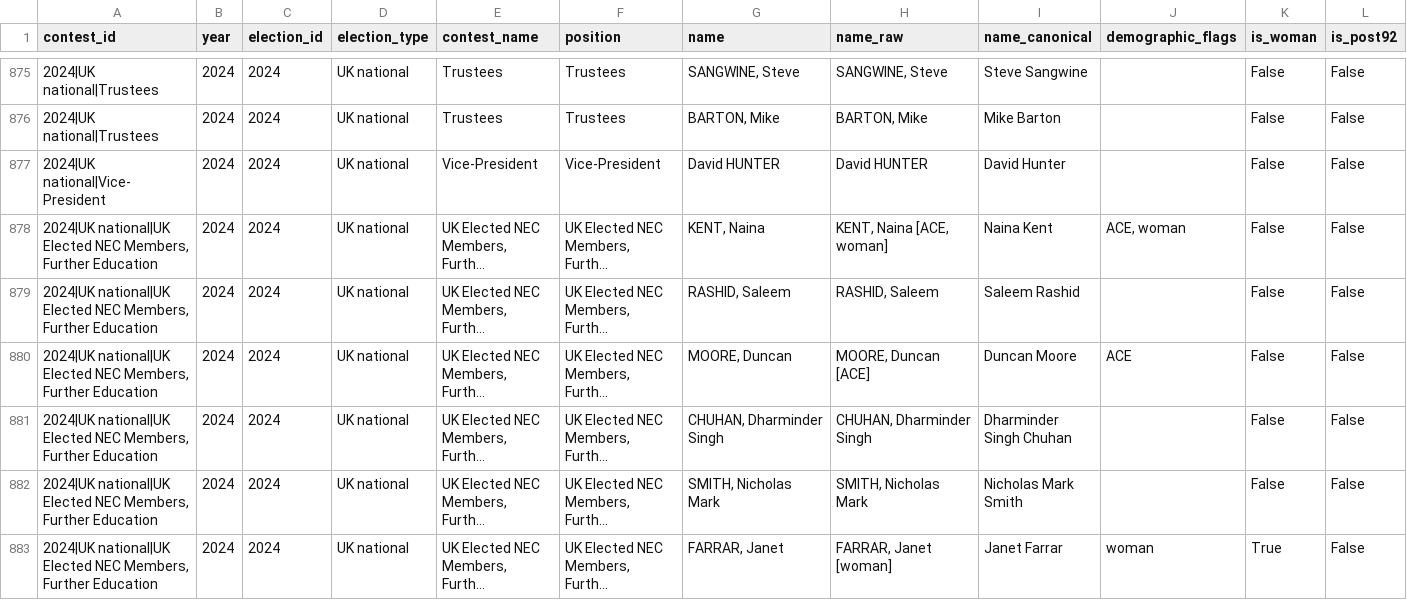
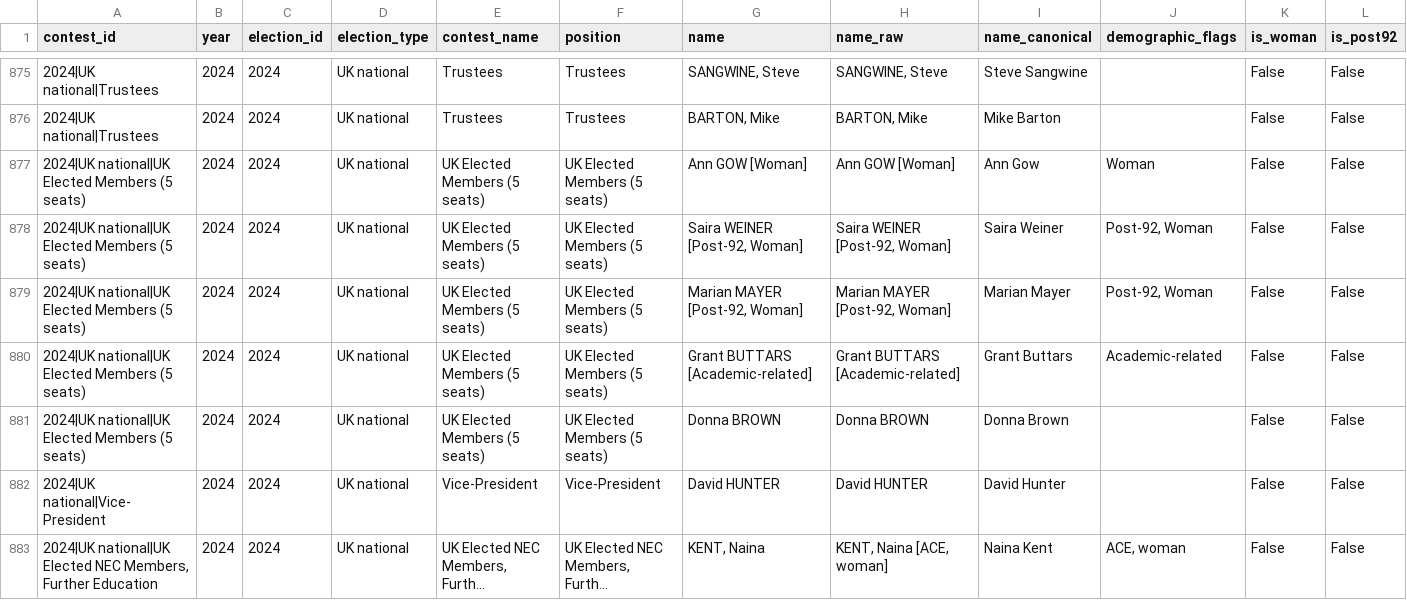
Before and after one commit to bparsia/ucuelections, a CSV file: data/processed/candidates.csv, drawn as a sheet; only a part is shown, gaps mark what is left out; the shorter side is filled out with more unchanged rows; long unchanged cells end in …; rows hold the shown columns only; the diff names each change by its address in the sheet, - before the commit and + after, or states it on an @@ line.

```diff
--- a/data/processed/candidates.csv
+++ b/data/processed/candidates.csv
+row 877: 2024|UK national|UK Elected Members (5 seats) | 2024 | 2024 | UK national | UK Elected Members (5 seats) | UK Elected Members (5 seats) | Ann GOW [Woman] | Ann GOW [Woman] | Ann Gow | Woman | False | False
+row 878: 2024|UK national|UK Elected Members (5 seats) | 2024 | 2024 | UK national | UK Elected Members (5 seats) | UK Elected Members (5 seats) | Saira WEINER [Post-92, Woman] | Saira WEINER [Post-92, Woman] | Saira Weiner | Post-92, Woman | False | False
+row 879: 2024|UK national|UK Elected Members (5 seats) | 2024 | 2024 | UK national | UK Elected Members (5 seats) | UK Elected Members (5 seats) | Marian MAYER [Post-92, Woman] | Marian MAYER [Post-92, Woman] | Marian Mayer | Post-92, Woman | False | False
+row 880: 2024|UK national|UK Elected Members (5 seats) | 2024 | 2024 | UK national | UK Elected Members (5 seats) | UK Elected Members (5 seats) | Grant BUTTARS [Academic-related] | Grant BUTTARS [Academic-related] | Grant Buttars | Academic-related | False | False
+row 881: 2024|UK national|UK Elected Members (5 seats) | 2024 | 2024 | UK national | UK Elected Members (5 seats) | UK Elected Members (5 seats) | Donna BROWN | Donna BROWN | Donna Brown |  | False | False
```
Also changed, not shown: data/processed/contests.csv, 1 other file.
